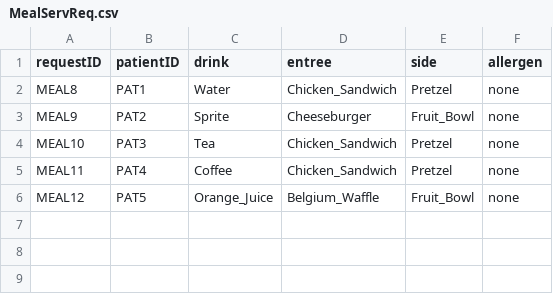
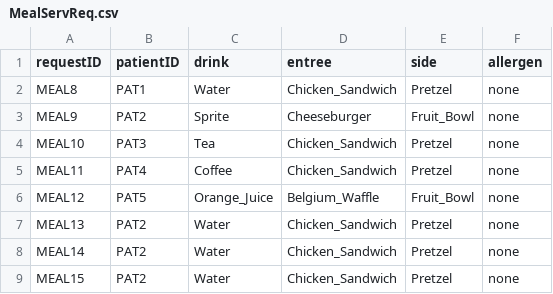
Before and after one commit to CS3733-D22-Team-Z/Iteration4, a CSV file: MealServReq.csv, drawn as a sheet.

```diff
--- a/MealServReq.csv
+++ b/MealServReq.csv
@@ -6 +6,4 @@ MEAL11,PAT4,Coffee,Chicken_Sandwich,Pretzel,none
 MEAL12,PAT5,Orange_Juice,Belgium_Waffle,Fruit_Bowl,none
+MEAL13,PAT2,Water,Chicken_Sandwich,Pretzel,none
+MEAL14,PAT2,Water,Chicken_Sandwich,Pretzel,none
+MEAL15,PAT2,Water,Chicken_Sandwich,Pretzel,none
```
Also changed, not shown: ServiceRequest.csv, 6 other files.
